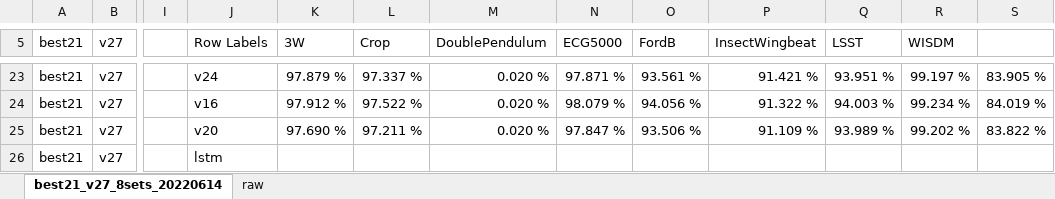
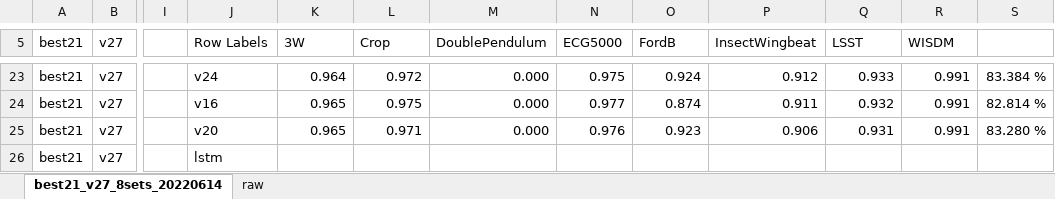
Before and after one commit to AchillesProject/EvolvedNeuron_for_HAR, an Excel workbook: pythons/new_neurons/logs/log_best21_v27_8sets_20220614/best21_v27_8sets_20220614.xlsx, sheet best21_v27_8sets_20220614, drawn as a sheet; only a part is shown, gaps mark what is left out; values as stored, in another font and other column widths than the file's, no borders; conditional formats not drawn; the diff covers the shown part only; the diff names each change by its address in the sheet, - before the commit and + after, or states it on an @@ line.

```diff
--- a/pythons/new_neurons/logs/log_best21_v27_8sets_20220614/best21_v27_8sets_20220614.xlsx (sheet best21_v27_8sets_20220614)
+++ b/pythons/new_neurons/logs/log_best21_v27_8sets_20220614/best21_v27_8sets_20220614.xlsx (sheet best21_v27_8sets_20220614)
-K23 (3W): 97.879 %
+K23 (3W): 0.964
-L23 (Crop): 97.337 %
+L23 (Crop): 0.972
-M23:M25 (DoublePendulum): 0.020 %
+M23:M25 (DoublePendulum): 0.000
-N23 (ECG5000): 97.871 %
+N23 (ECG5000): 0.975
-O23 (FordB): 93.561 %
+O23 (FordB): 0.924
-P23 (InsectWingbeat): 91.421 %
+P23 (InsectWingbeat): 0.912
-Q23 (LSST): 93.951 %
+Q23 (LSST): 0.933
-R23 (WISDM): 99.197 %
+R23 (WISDM): 0.991
-S23: 83.905 %
+S23: 83.384 %
-K24 (3W): 97.912 %
+K24 (3W): 0.965
-L24 (Crop): 97.522 %
+L24 (Crop): 0.975
-N24 (ECG5000): 98.079 %
+N24 (ECG5000): 0.977
-O24 (FordB): 94.056 %
+O24 (FordB): 0.874
-P24 (InsectWingbeat): 91.322 %
+P24 (InsectWingbeat): 0.911
-Q24 (LSST): 94.003 %
+Q24 (LSST): 0.932
-R24 (WISDM): 99.234 %
+R24 (WISDM): 0.991
-S24: 84.019 %
+S24: 82.814 %
-K25 (3W): 97.690 %
+K25 (3W): 0.965
-L25 (Crop): 97.211 %
+L25 (Crop): 0.971
-N25 (ECG5000): 97.847 %
+N25 (ECG5000): 0.976
-O25 (FordB): 93.506 %
+O25 (FordB): 0.923
-P25 (InsectWingbeat): 91.109 %
+P25 (InsectWingbeat): 0.906
-Q25 (LSST): 93.989 %
+Q25 (LSST): 0.931
-R25 (WISDM): 99.202 %
+R25 (WISDM): 0.991
-S25: 83.822 %
+S25: 83.280 %
```
Also changed, not shown: 262 edited cells elsewhere in this sheet, pythons/new_neurons/logs/64bits.xlsx, pythons/new_neurons/logs/64bits_20220612_gpu_a100/64bits_20220612_gpu_a100.xlsx, 12 other files.
